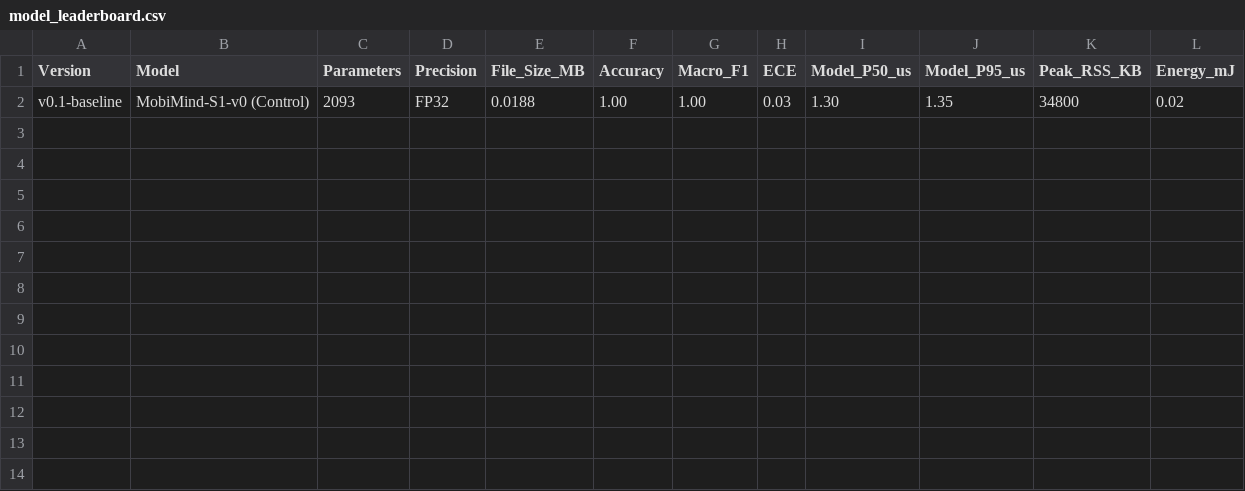
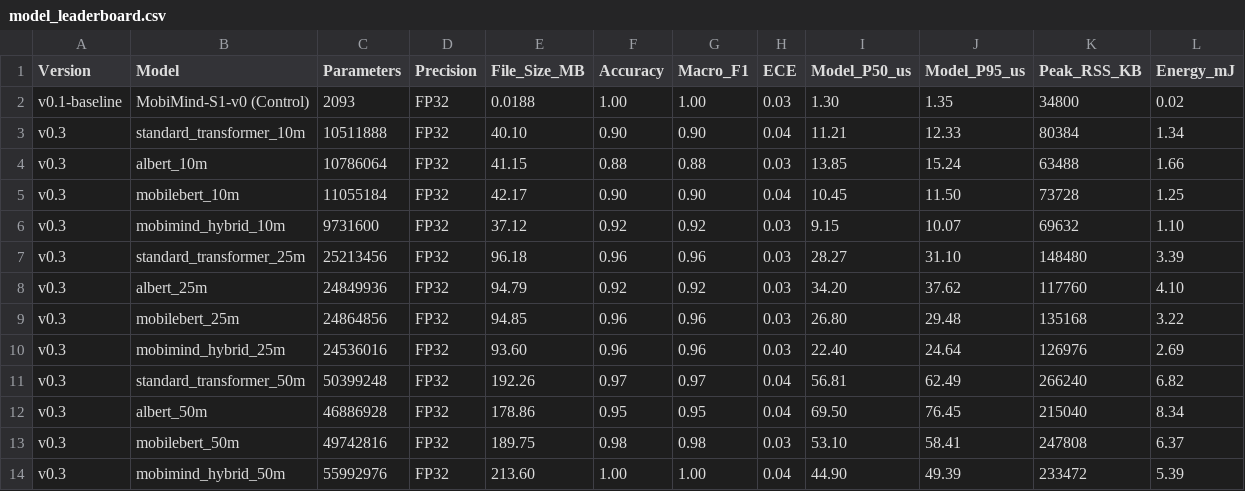
Before and after one commit to Viswanath129/MobiMIND_S1, a CSV file: results/model_leaderboard.csv, drawn as a sheet.

```diff
--- a/results/model_leaderboard.csv
+++ b/results/model_leaderboard.csv
@@ -2 +2,13 @@ Version,Model,Parameters,Precision,File_Size_MB,Accuracy,Macro_F1,ECE,Model_P50_
 v0.1-baseline,MobiMind-S1-v0 (Control),2093,FP32,0.0188,1.00,1.00,0.03,1.30,1.35,34800,0.02
+v0.3,standard_transformer_10m,10511888,FP32,40.10,0.90,0.90,0.04,11.21,12.33,80384,1.34
+v0.3,albert_10m,10786064,FP32,41.15,0.88,0.88,0.03,13.85,15.24,63488,1.66
+v0.3,mobilebert_10m,11055184,FP32,42.17,0.90,0.90,0.04,10.45,11.50,73728,1.25
+v0.3,mobimind_hybrid_10m,9731600,FP32,37.12,0.92,0.92,0.03,9.15,10.07,69632,1.10
+v0.3,standard_transformer_25m,25213456,FP32,96.18,0.96,0.96,0.03,28.27,31.10,148480,3.39
+v0.3,albert_25m,24849936,FP32,94.79,0.92,0.92,0.03,34.20,37.62,117760,4.10
+v0.3,mobilebert_25m,24864856,FP32,94.85,0.96,0.96,0.03,26.80,29.48,135168,3.22
+v0.3,mobimind_hybrid_25m,24536016,FP32,93.60,0.96,0.96,0.03,22.40,24.64,126976,2.69
+v0.3,standard_transformer_50m,50399248,FP32,192.26,0.97,0.97,0.04,56.81,62.49,266240,6.82
+v0.3,albert_50m,46886928,FP32,178.86,0.95,0.95,0.04,69.50,76.45,215040,8.34
+v0.3,mobilebert_50m,49742816,FP32,189.75,0.98,0.98,0.03,53.10,58.41,247808,6.37
+v0.3,mobimind_hybrid_50m,55992976,FP32,213.60,1.00,1.00,0.04,44.90,49.39,233472,5.39
```
Also changed, not shown: 30 other files.
